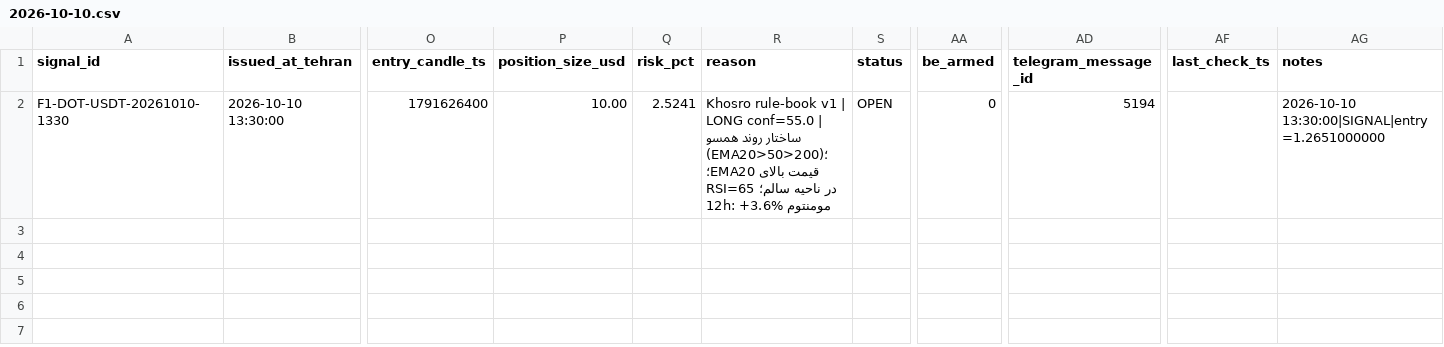
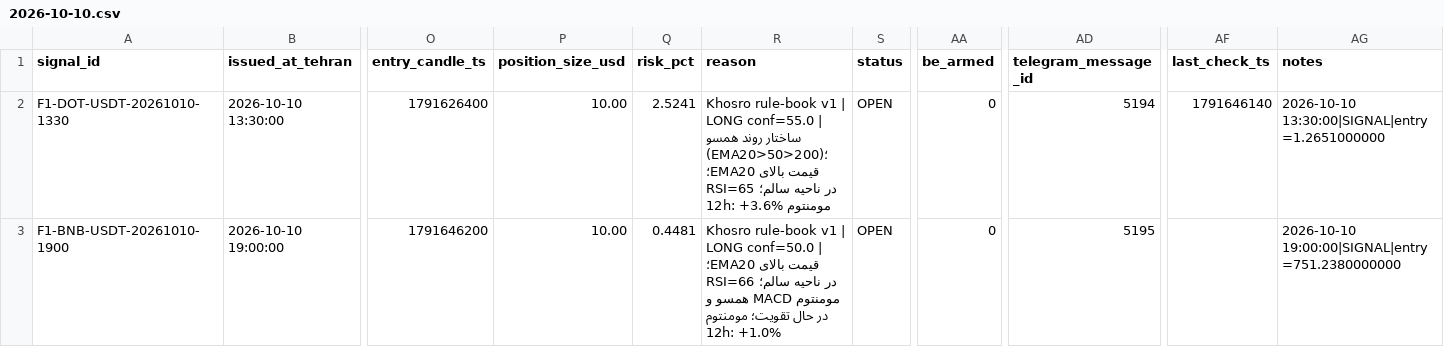
Before and after one commit to khosroabadiMehdi/PentaSignal, a CSV file: data/signals/2026-10-10.csv, drawn as a sheet; only a part is shown, gaps mark what is left out; rows hold the shown columns only; the diff names each change by its address in the sheet, - before the commit and + after, or states it on an @@ line.

```diff
--- a/data/signals/2026-10-10.csv
+++ b/data/signals/2026-10-10.csv
-AF2 (last_check_ts): (empty)
+AF2 (last_check_ts): 1791646140
+row 3: F1-BNB-USDT-20261010-1900 | 2026-10-10 19:00:00 | 1791646200 | 10.00 | 0.4481 | Khosro rule-book v1 | LONG conf=50.0 | قیمت بالای EMA20؛ RSI=66 در ناحیه سالم؛ مومنتوم MACD همسو و در حال تقویت؛ مومنتوم 12h: +1.0% | OPEN | 0 | 5195 |  | 2026-10-10 19:00:00|SIGNAL|entry=751.2380000000
```
Also changed, not shown: data/signals/2026-10-08.csv, data/signals/2026-10-09.csv, 22 other files.
